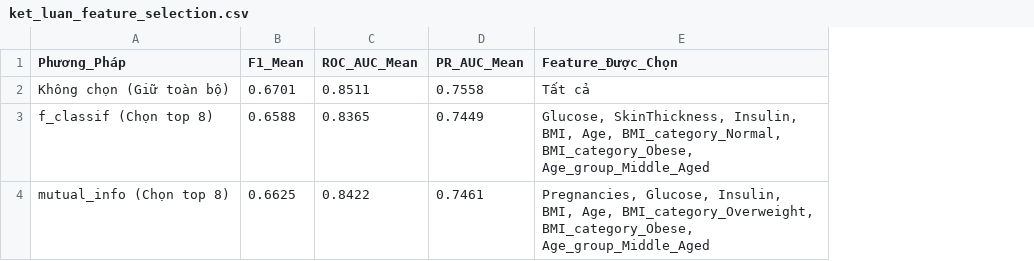
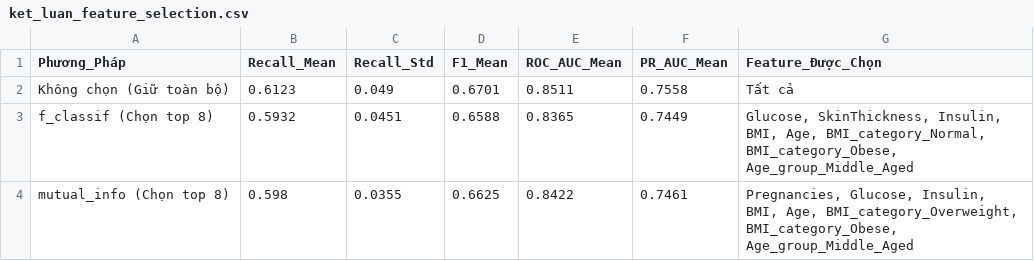
Before and after one commit to quoczai22/project_ck_machine_learning, a CSV file: Feature_Engineering/Viec11/ket_luan_feature_selection.csv, drawn as a sheet; the diff names each change by its address in the sheet, - before the commit and + after, or states it on an @@ line.

```diff
--- a/Feature_Engineering/Viec11/ket_luan_feature_selection.csv
+++ b/Feature_Engineering/Viec11/ket_luan_feature_selection.csv
+column B (Recall_Mean), rows 2-4: 0.6123 | 0.5932 | 0.598
+column C (Recall_Std), rows 2-4: 0.049 | 0.0451 | 0.0355
```
Also changed, not shown: 1 other file.
